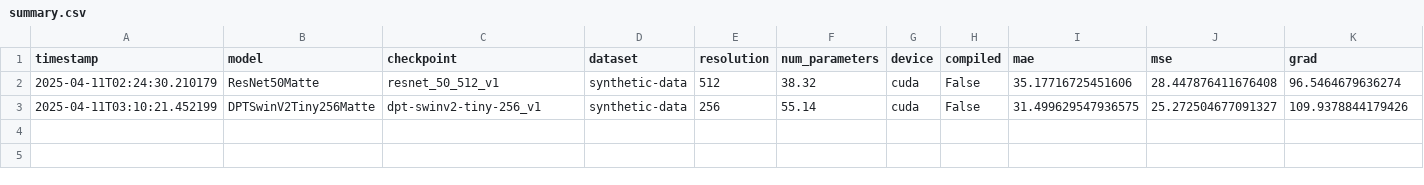
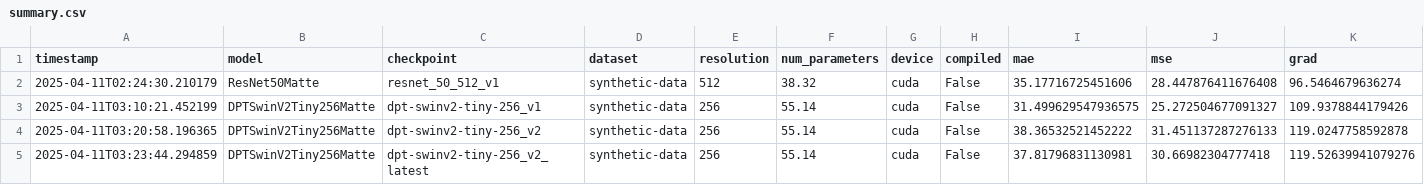
Before and after one commit to Svane20/master-thesis-project, a CSV file: machine-learning/metrics/summary.csv, drawn as a sheet; only a part is shown; rows hold the shown columns only; the diff names each change by its address in the sheet, - before the commit and + after, or states it on an @@ line.

```diff
--- a/machine-learning/metrics/summary.csv
+++ b/machine-learning/metrics/summary.csv
+row 4: 2025-04-11T03:20:58.196365 | DPTSwinV2Tiny256Matte | dpt-swinv2-tiny-256_v2 | synthetic-data | 256 | 55.14 | cuda | False | 38.36532521452222 | 31.451137287276133 | 119.0247758592878
+row 5: 2025-04-11T03:23:44.294859 | DPTSwinV2Tiny256Matte | dpt-swinv2-tiny-256_v2_latest | synthetic-data | 256 | 55.14 | cuda | False | 37.81796831130981 | 30.66982304777418 | 119.52639941079276
```
Also changed, not shown: 6 other files.
